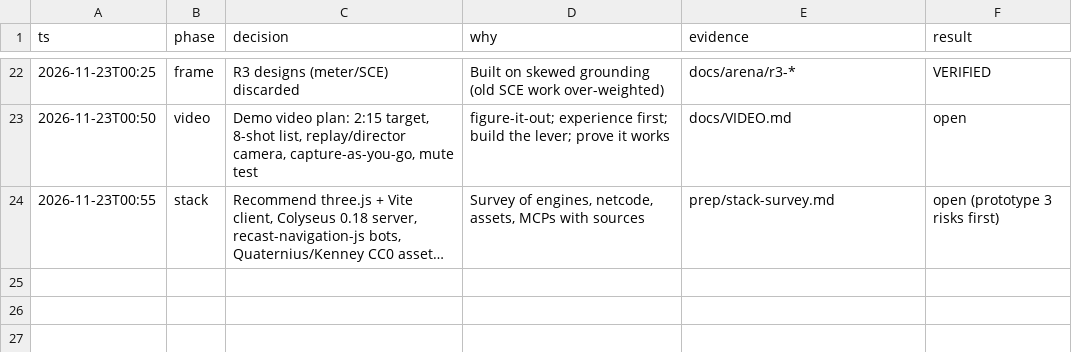
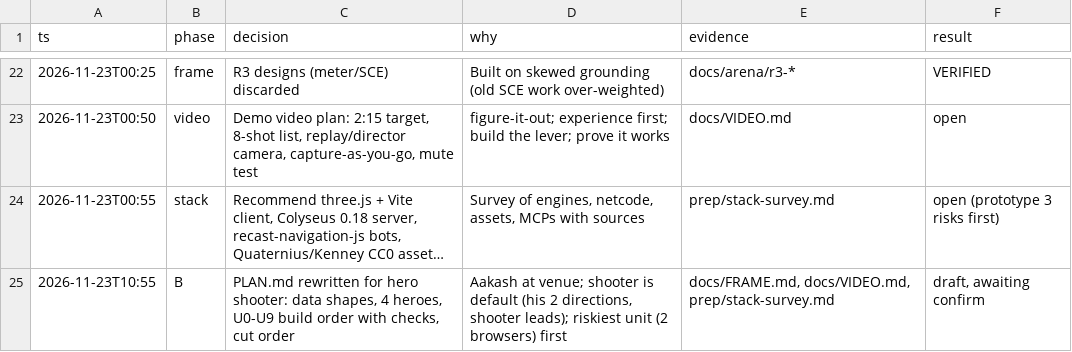
Before and after one commit to vidiyala99/heel-turn, a TSV file: docs/decisions.tsv, drawn as a sheet; only a part is shown, gaps mark what is left out; long unchanged cells end in …; the diff names each change by its address in the sheet, - before the commit and + after, or states it on an @@ line.

```diff
--- a/docs/decisions.tsv
+++ b/docs/decisions.tsv
+row 25: 2026-11-23T10:55 | B | PLAN.md rewritten for hero shooter: data shapes, 4 heroes, U0-U9 build order with checks, cut order | Aakash at venue; shooter is default (his 2 directions, shooter leads); riskiest unit (2 browsers) first | docs/FRAME.md, docs/VIDEO.md, prep/stack-survey.md | draft, awaiting confirm
```
Also changed, not shown: 1 other file.
